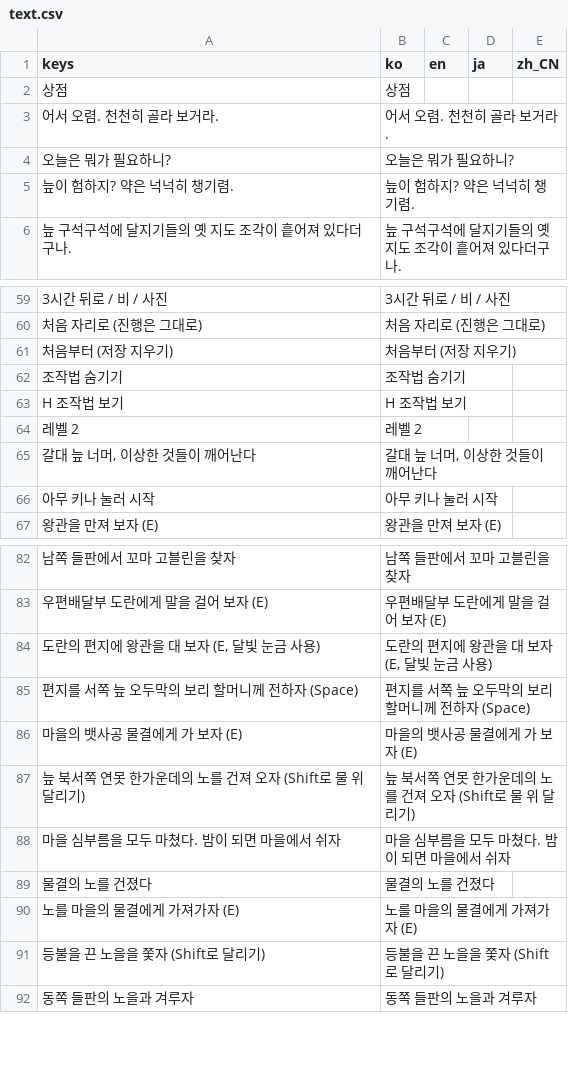
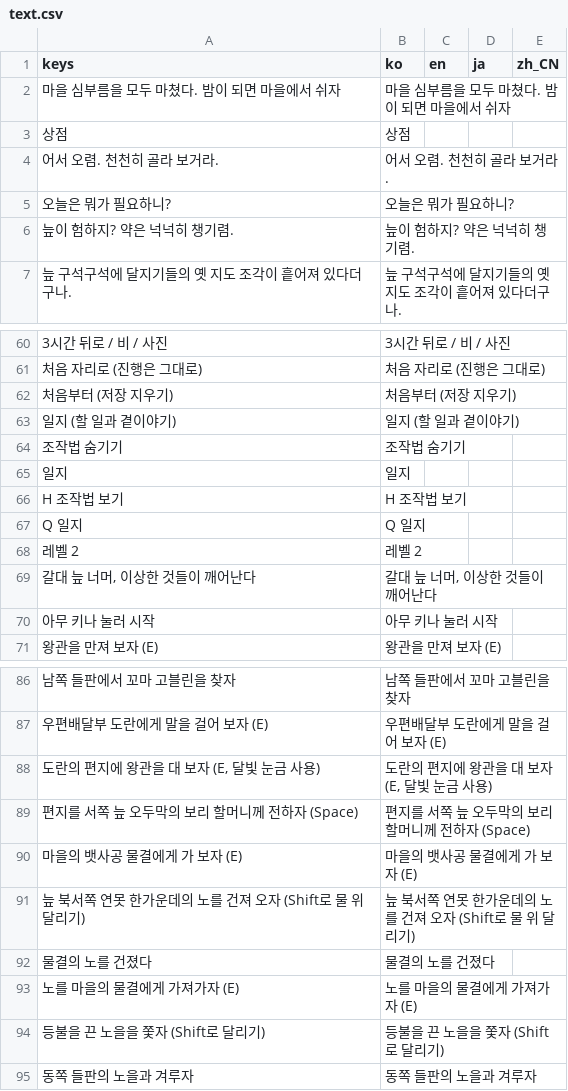
Before and after one commit to destory1984/oddity-of-the-wilds, a CSV file: godot/i18n/text.csv, drawn as a sheet; only a part is shown, gaps mark what is left out; the diff covers the shown part only; the diff names each change by its address in the sheet, - before the commit and + after, or states it on an @@ line.

```diff
--- a/godot/i18n/text.csv
+++ b/godot/i18n/text.csv
@@ row 88 moved to row 2: 마을 심부름을 모두 마쳤다. 밤이 되면 마을에서 쉬자 @@
+row 63: 일지 (할 일과 곁이야기) | 일지 (할 일과 곁이야기)
+row 65: 일지 | 일지
+row 67: Q 일지 | Q 일지
```
Also changed, not shown: 31 added rows elsewhere in this file, 5 other files.
